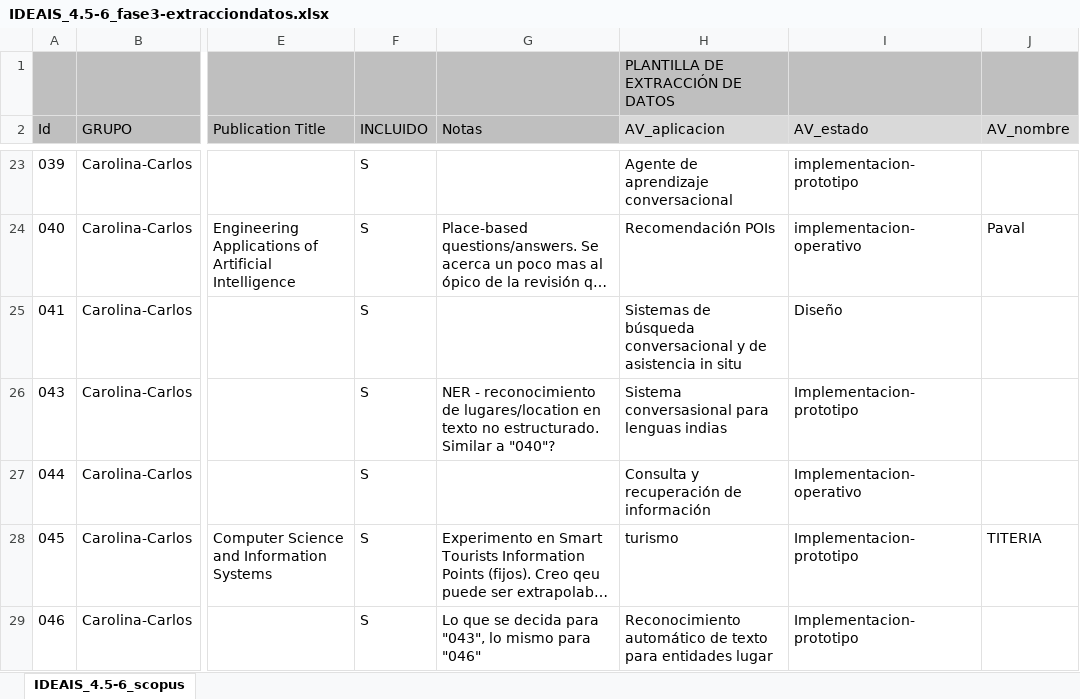
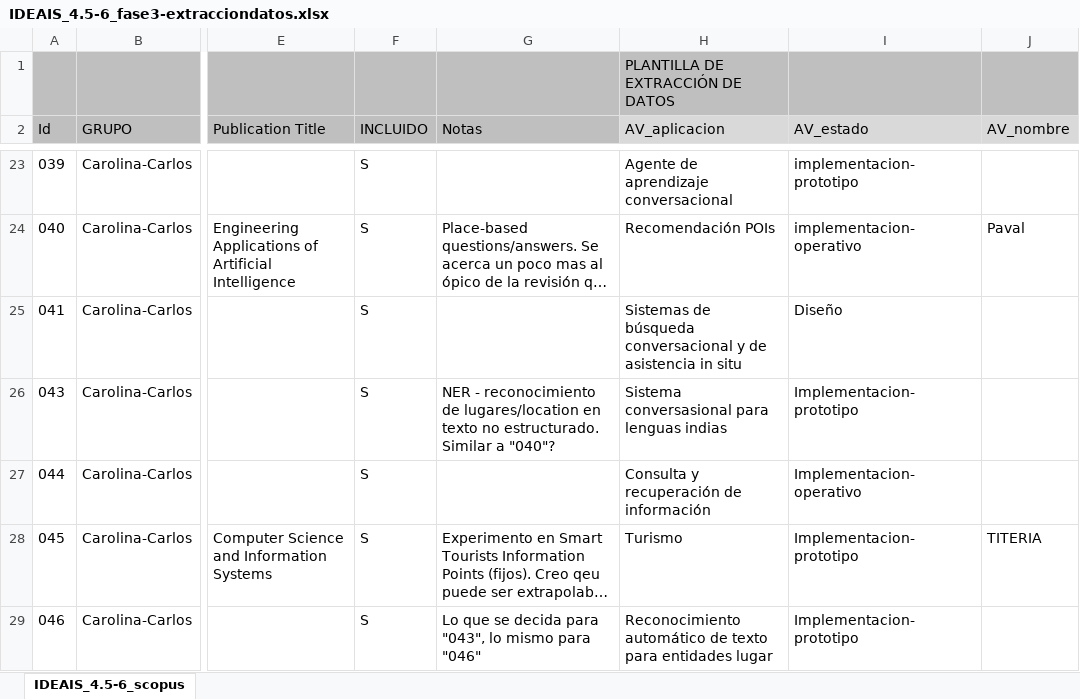
Before and after one commit to cgranell/ideais-scopingreview-2019, an Excel workbook: data-raw/IDEAIS_4.5-6_fase3-extracciondatos.xlsx, sheet IDEAIS_4.5-6_scopus, drawn as a sheet; only a part is shown, gaps mark what is left out; long unchanged cells end in …; values as stored, in another font and other column widths than the file's, no borders; charts and pictures and conditional formats not drawn; the diff covers the shown part only; the diff names each change by its address in the sheet, - before the commit and + after, or states it on an @@ line.

Commit message:
update dataset AV

```diff
--- a/data-raw/IDEAIS_4.5-6_fase3-extracciondatos.xlsx (sheet IDEAIS_4.5-6_scopus)
+++ b/data-raw/IDEAIS_4.5-6_fase3-extracciondatos.xlsx (sheet IDEAIS_4.5-6_scopus)
-H28 (AV_aplicacion): turismo
+H28 (AV_aplicacion): Turismo
```
Also changed, not shown: 6 edited cells elsewhere in this sheet, 1 other file.
